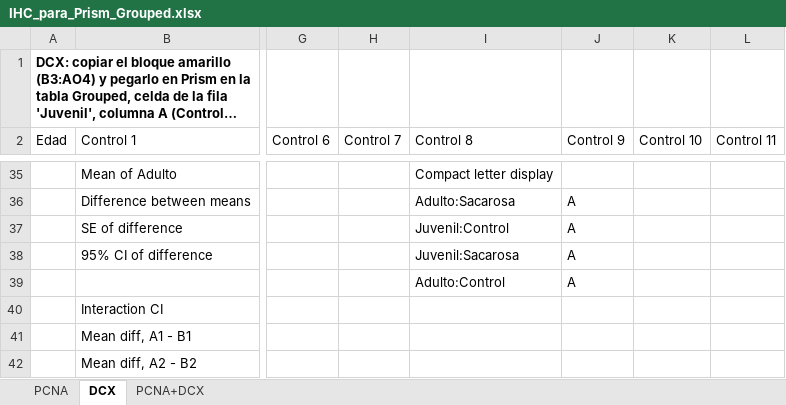
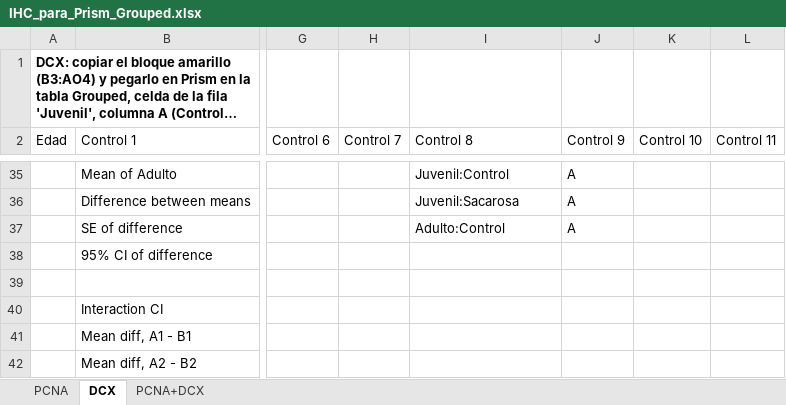
Before and after one commit to thiagosayegh/tesis-pfc, an Excel workbook: Resultados inmucitoquimica/IHC_para_Prism_Grouped.xlsx, sheet DCX, drawn as a sheet; only a part is shown, gaps mark what is left out; long unchanged cells end in …; values as stored, in another font and other column widths than the file's, no borders; rows hold the shown columns only; the diff covers the shown part only; the diff names each change by its address in the sheet, - before the commit and + after, or states it on an @@ line.

```diff
--- a/Resultados inmucitoquimica/IHC_para_Prism_Grouped.xlsx (sheet DCX)
+++ b/Resultados inmucitoquimica/IHC_para_Prism_Grouped.xlsx (sheet DCX)
-I35 (Control 8): Compact letter display
+I35 (Control 8): Juvenil:Control
-J35 (Control 9): (empty)
+J35 (Control 9): A
-I36 (Control 8): Adulto:Sacarosa
+I36 (Control 8): Juvenil:Sacarosa
-I37 (Control 8): Juvenil:Control
+I37 (Control 8): Adulto:Control
-I38 (Control 8): Juvenil:Sacarosa
+I38 (Control 8): (empty)
-J38 (Control 9): A
+J38 (Control 9): (empty)
-row 39:  |  |  |  | Adulto:Control | A
+row 39: (empty)
```
Also changed, not shown: 11 added rows, 11 removed rows, 2 moved rows and 38 edited cells elsewhere in this sheet, 7 other files.
